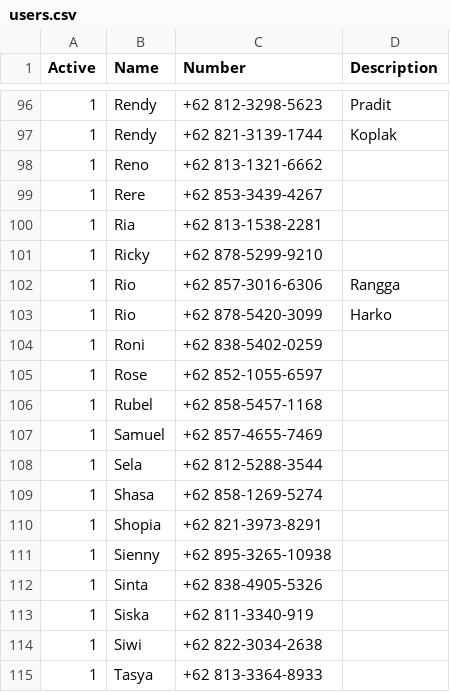
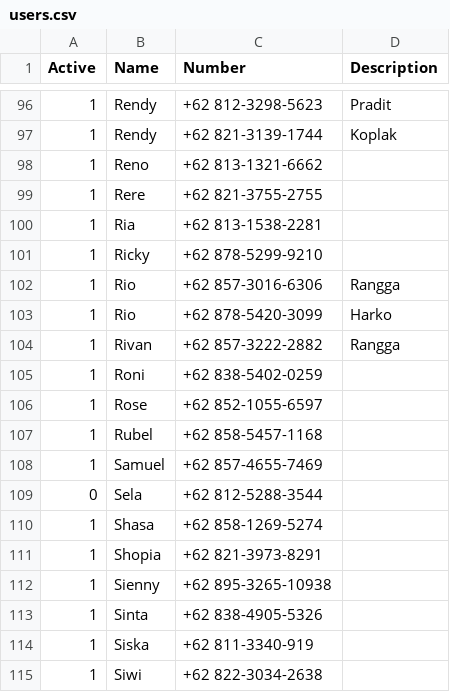
Before and after one commit to danielistyo/kppm, a CSV file: config/users.csv, drawn as a sheet; only a part is shown, gaps mark what is left out; the shorter side is filled out with more unchanged rows.

Commit message:
Add new contact

```diff
--- a/config/users.csv
+++ b/config/users.csv
@@ -98,3 +98,3 @@ Active,Name,Number,Description
 1,Reno,+62 813-1321-6662
-1,Rere,+62 853-3439-4267
+1,Rere,+62 821-3755-2755
 1,Ria,+62 813-1538-2281
@@ -103,2 +103,3 @@ Active,Name,Number,Description
 1,Rio,+62 878-5420-3099,Harko
+1,Rivan,+62 857-3222-2882,Rangga
 1,Roni,+62 838-5402-0259
@@ -107,3 +108,3 @@ Active,Name,Number,Description
 1,Samuel,+62 857-4655-7469
-1,Sela,+62 812-5288-3544
+0,Sela,+62 812-5288-3544
 1,Shasa,+62 858-1269-5274
```
